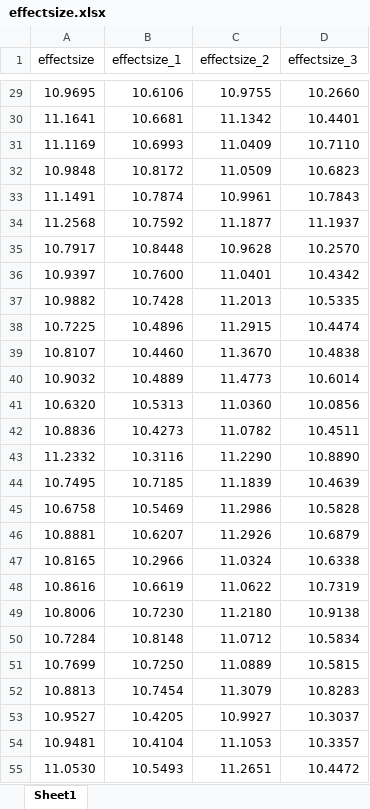
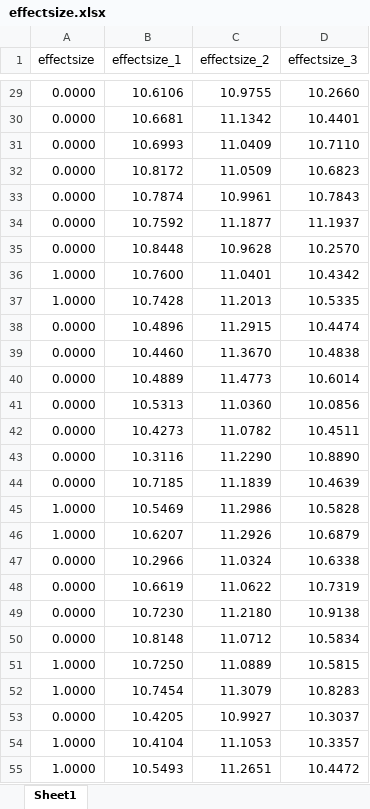
Before and after one commit to timbulwidodostp/effectsize, an Excel workbook: effectsize/effectsize.xlsx, sheet Sheet1, drawn as a sheet; only a part is shown, gaps mark what is left out; values as stored, in another font and other column widths than the file's, no borders; the diff covers the shown part only; the diff names each change by its address in the sheet, - before the commit and + after, or states it on an @@ line.

Commit message:
cohens_d and hedges_g (effectsize) In R Software

```diff
--- a/effectsize/effectsize.xlsx (sheet Sheet1)
+++ b/effectsize/effectsize.xlsx (sheet Sheet1)
-A29 (effectsize): 10.9695
+A29 (effectsize): 0.0000
-A30 (effectsize): 11.1641
+A30 (effectsize): 0.0000
-A31 (effectsize): 11.1169
+A31 (effectsize): 0.0000
-A32 (effectsize): 10.9848
+A32 (effectsize): 0.0000
-A33 (effectsize): 11.1491
+A33 (effectsize): 0.0000
-A34 (effectsize): 11.2568
+A34 (effectsize): 0.0000
-A35 (effectsize): 10.7917
+A35 (effectsize): 0.0000
-A36 (effectsize): 10.9397
+A36 (effectsize): 1.0000
-A37 (effectsize): 10.9882
+A37 (effectsize): 1.0000
-A38 (effectsize): 10.7225
+A38 (effectsize): 0.0000
-A39 (effectsize): 10.8107
+A39 (effectsize): 0.0000
-A40 (effectsize): 10.9032
+A40 (effectsize): 0.0000
-A41 (effectsize): 10.6320
+A41 (effectsize): 0.0000
-A42 (effectsize): 10.8836
+A42 (effectsize): 0.0000
-A43 (effectsize): 11.2332
+A43 (effectsize): 0.0000
-A44 (effectsize): 10.7495
+A44 (effectsize): 0.0000
-A45 (effectsize): 10.6758
+A45 (effectsize): 1.0000
-A46 (effectsize): 10.8881
+A46 (effectsize): 1.0000
-A47 (effectsize): 10.8165
+A47 (effectsize): 0.0000
-A48 (effectsize): 10.8616
+A48 (effectsize): 0.0000
-A49 (effectsize): 10.8006
+A49 (effectsize): 0.0000
-A50 (effectsize): 10.7284
+A50 (effectsize): 0.0000
-A51 (effectsize): 10.7699
+A51 (effectsize): 1.0000
-A52 (effectsize): 10.8813
+A52 (effectsize): 1.0000
-A53 (effectsize): 10.9527
+A53 (effectsize): 0.0000
-A54 (effectsize): 10.9481
+A54 (effectsize): 1.0000
-A55 (effectsize): 11.0530
+A55 (effectsize): 1.0000
```
Also changed, not shown: 36 edited cells elsewhere in this sheet, 1 other file.
